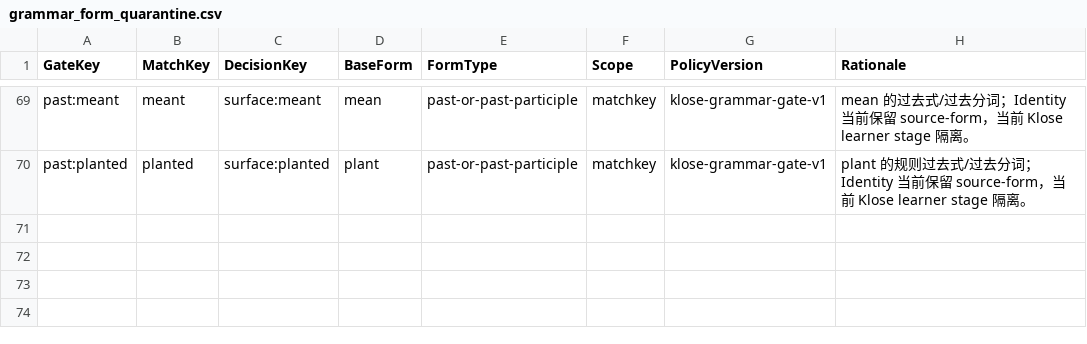
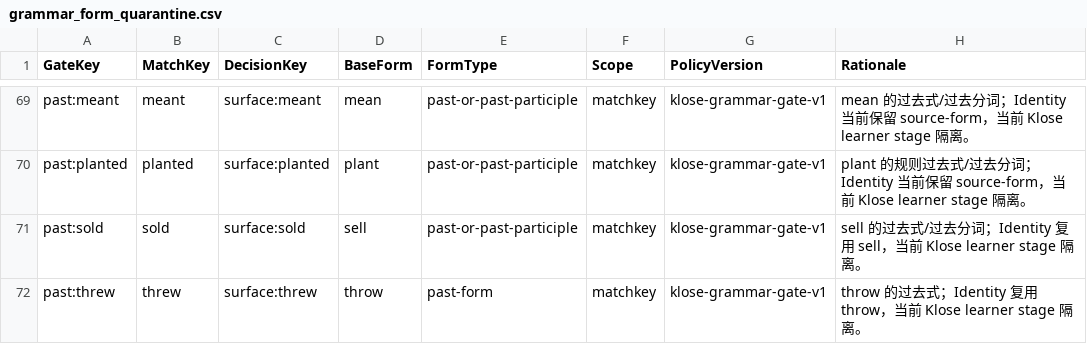
Before and after one commit to whisper-wind17/English, a CSV file: anki/klose/third_party_vocabulary/learner/grammar_form_quarantine.csv, drawn as a sheet; only a part is shown, gaps mark what is left out; the diff names each change by its address in the sheet, - before the commit and + after, or states it on an @@ line.

Commit message:
Quarantine sold and threw past forms

```diff
--- a/anki/klose/third_party_vocabulary/learner/grammar_form_quarantine.csv
+++ b/anki/klose/third_party_vocabulary/learner/grammar_form_quarantine.csv
+row 71: past:sold | sold | surface:sold | sell | past-or-past-participle | matchkey | klose-grammar-gate-v1 | sell 的过去式/过去分词；Identity 复用 sell，当前 Klose learner stage 隔离。
+row 72: past:threw | threw | surface:threw | throw | past-form | matchkey | klose-grammar-gate-v1 | throw 的过去式；Identity 复用 throw，当前 Klose learner stage 隔离。
```
